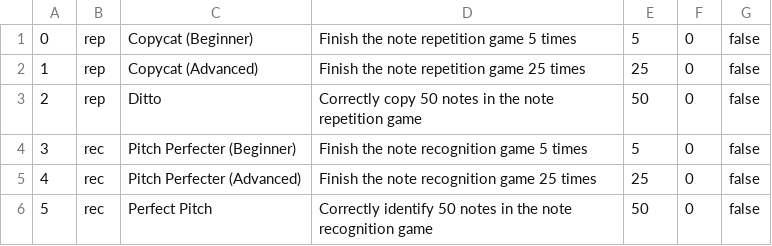
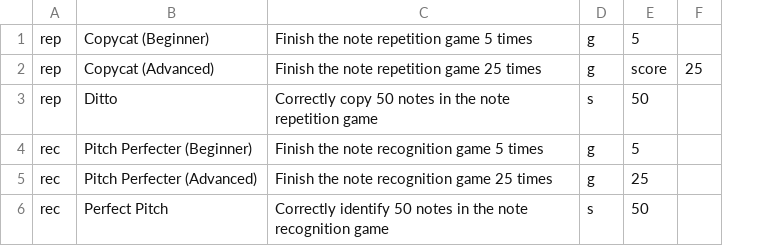
Before and after one commit to LewisSweeney/GuitarTutorApp, a CSV file: app/src/main/assets/csv/badges.csv, drawn as a sheet; removed rows and columns are numbered as before the commit, all else as after; the diff names each change by its address in the sheet, - before the commit and + after, or states it on an @@ line.

Commit message:
Started adding badge fragment, all resources added and Adapter created

```diff
--- a/app/src/main/assets/csv/badges.csv
+++ b/app/src/main/assets/csv/badges.csv
-column A, rows 1-6: 0 | 1 | 2 | 3 | 4 | 5
+column D, rows 1-6: g | g | s | g | g | s
-column F, rows 1-6: all 0
-column G, rows 1-6: all false
+column F, row 2: 25
-E2: 25
+E2: score
```
Also changed, not shown: 14 other files.
